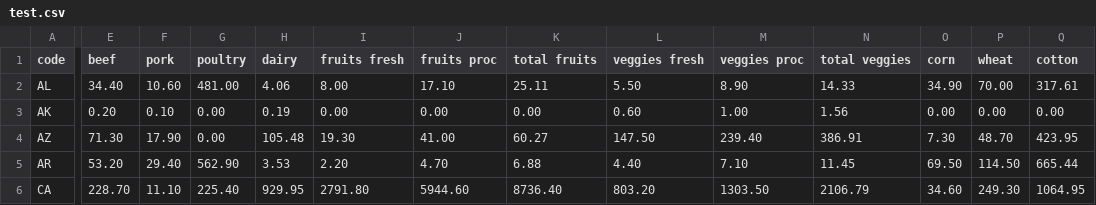
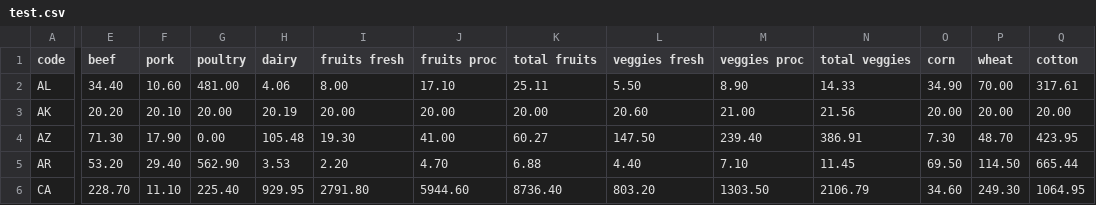
Before and after one commit to dawid1310/test, a CSV file: test.csv, drawn as a sheet; only a part is shown, gaps mark what is left out; the diff names each change by its address in the sheet, - before the commit and + after, or states it on an @@ line.

Commit message:
Update test.csv

```diff
--- a/test.csv
+++ b/test.csv
-E3 (beef): 0.20
+E3 (beef): 20.20
-F3 (pork): 0.10
+F3 (pork): 20.10
-G3 (poultry): 0.00
+G3 (poultry): 20.00
-H3 (dairy): 0.19
+H3 (dairy): 20.19
-I3 (fruits fresh): 0.00
+I3 (fruits fresh): 20.00
-J3 (fruits proc): 0.00
+J3 (fruits proc): 20.00
-K3 (total fruits): 0.00
+K3 (total fruits): 20.00
-L3 (veggies fresh): 0.60
+L3 (veggies fresh): 20.60
-M3 (veggies proc): 1.00
+M3 (veggies proc): 21.00
-N3 (total veggies): 1.56
+N3 (total veggies): 21.56
-O3 (corn): 0.00
+O3 (corn): 20.00
-P3 (wheat): 0.00
+P3 (wheat): 20.00
-Q3 (cotton): 0.00
+Q3 (cotton): 20.00
```
